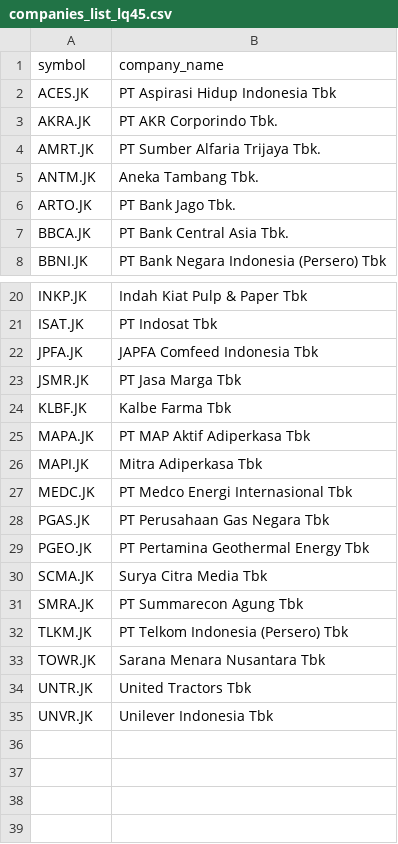
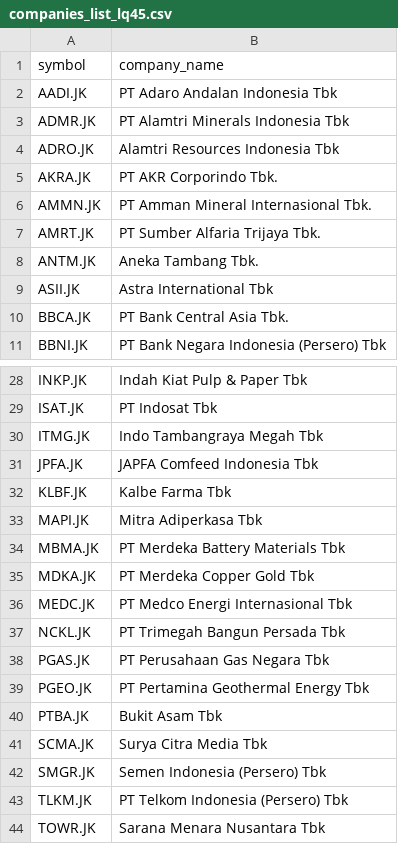
Before and after one commit to supertypeai/sectors_indices_company_list, a CSV file: company_list/companies_list_lq45.csv, drawn as a sheet; only a part is shown, gaps mark what is left out; the shorter side is filled out with more unchanged rows; removed rows and columns are numbered as before the commit, all else as after; the diff covers the shown part only; the diff names each change by its address in the sheet, - before the commit and + after, or states it on an @@ line.

```diff
--- a/company_list/companies_list_lq45.csv
+++ b/company_list/companies_list_lq45.csv
-row 2: ACES.JK | PT Aspirasi Hidup Indonesia Tbk
+row 2: AADI.JK | PT Adaro Andalan Indonesia Tbk
+row 3: ADMR.JK | PT Alamtri Minerals Indonesia Tbk
+row 4: ADRO.JK | Alamtri Resources Indonesia Tbk
+row 6: AMMN.JK | PT Amman Mineral Internasional Tbk.
-row 6: ARTO.JK | PT Bank Jago Tbk.
+row 9: ASII.JK | Astra International Tbk
+row 30: ITMG.JK | Indo Tambangraya Megah Tbk
-row 23: JSMR.JK | PT Jasa Marga Tbk
-row 25: MAPA.JK | PT MAP Aktif Adiperkasa Tbk
+row 34: MBMA.JK | PT Merdeka Battery Materials Tbk
+row 35: MDKA.JK | PT Merdeka Copper Gold Tbk
+row 37: NCKL.JK | PT Trimegah Bangun Persada Tbk
+row 40: PTBA.JK | Bukit Asam Tbk
-row 31: SMRA.JK | PT Summarecon Agung Tbk
+row 42: SMGR.JK | Semen Indonesia (Persero) Tbk
```
Also changed, not shown: 6 added rows and 1 removed row elsewhere in this file, company_list/companies_list_idx30.csv, company_list/companies_list_kompas100.csv.
